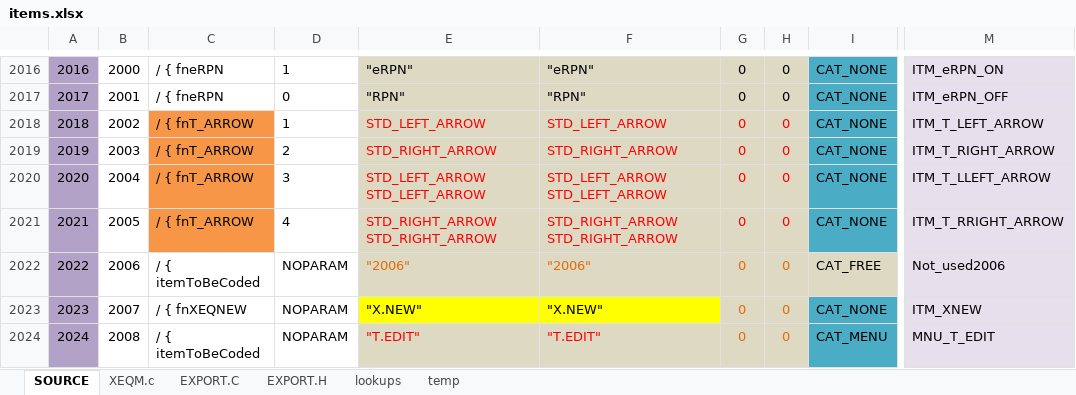
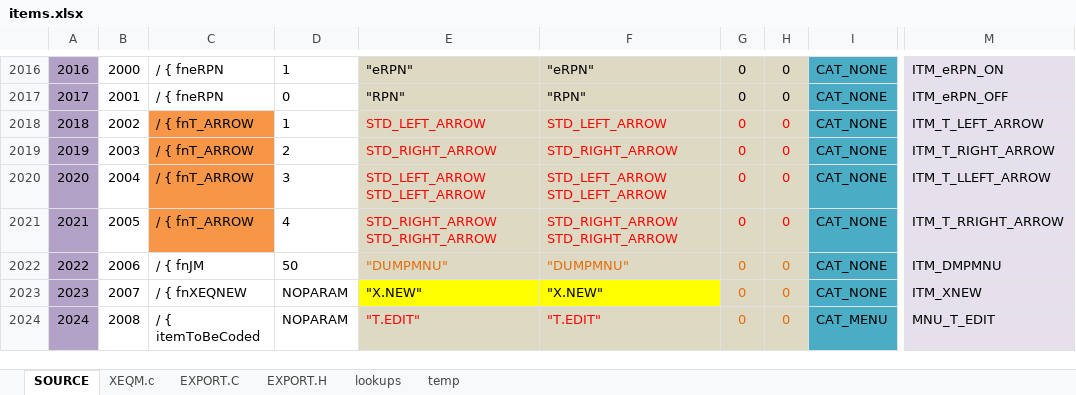
Before and after one commit to semi-simple/C43-mirror, an Excel workbook: src/items.xlsx, sheet SOURCE, drawn as a sheet; only a part is shown, gaps mark what is left out; values as stored, in another font and other column widths than the file's, no borders; conditional formats not drawn; the diff names each change by its address in the sheet, - before the commit and + after, or states it on an @@ line.

```diff
--- a/src/items.xlsx (sheet SOURCE)
+++ b/src/items.xlsx (sheet SOURCE)
-C2022: / { itemToBeCoded
+C2022: / { fnJM
-D2022: NOPARAM
+D2022: 50
-E2022: "2006"
+E2022: "DUMPMNU"
-F2022: "2006"
+F2022: "DUMPMNU"
-I2022: CAT_FREE
+I2022: CAT_NONE
-I2022 fill: #DDD9C3
+I2022 fill: #4BACC6
-M2022: Not_used2006
+M2022: ITM_DMPMNU
```
Also changed, not shown: sheet EXPORT.H, sheet EXPORT.C, 7 other files.
